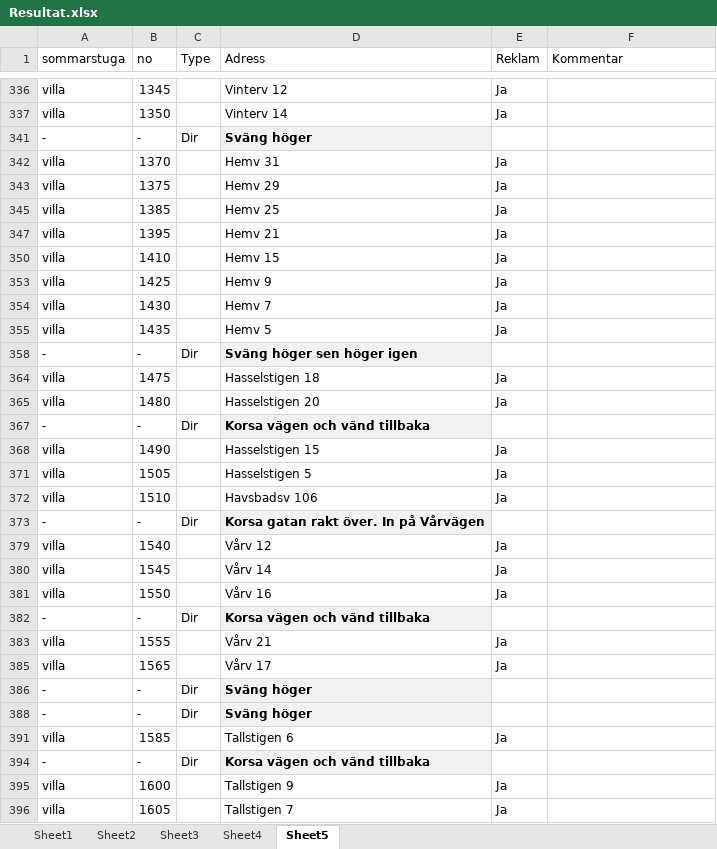
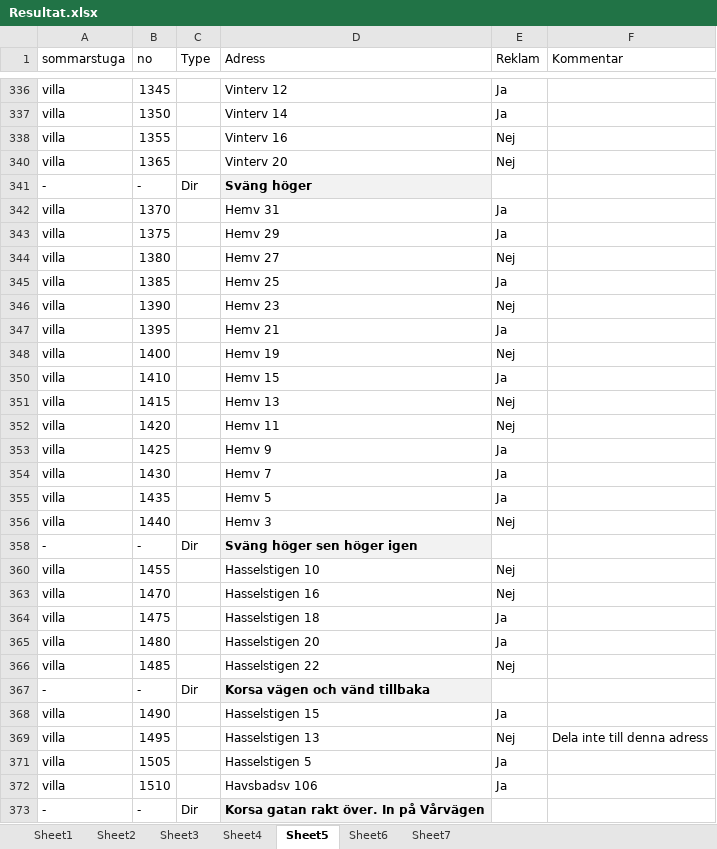
Before and after one commit to Riniga/python, an Excel workbook: projects/sdr/Resultat.xlsx, sheet Sheet5, drawn as a sheet; only a part is shown, gaps mark what is left out; the shorter side is filled out with more unchanged rows; values as stored, in another font and other column widths than the file's, no borders; table styles not drawn; the diff covers the shown part only; the diff names each change by its address in the sheet, - before the commit and + after, or states it on an @@ line.

```diff
--- a/projects/sdr/Resultat.xlsx (sheet Sheet5)
+++ b/projects/sdr/Resultat.xlsx (sheet Sheet5)
+sheet tab: Sheet6
+sheet tab: Sheet7
@@ row 338 unhidden: villa | 1355 |  | Vinterv 16 | Nej @@
@@ row 340 unhidden: villa | 1365 |  | Vinterv 20 | Nej @@
@@ row 344 unhidden: villa | 1380 |  | Hemv 27 | Nej @@
@@ row 346 unhidden: villa | 1390 |  | Hemv 23 | Nej @@
@@ row 348 unhidden: villa | 1400 |  | Hemv 19 | Nej @@
@@ row 351 unhidden: villa | 1415 |  | Hemv 13 | Nej @@
@@ row 352 unhidden: villa | 1420 |  | Hemv 11 | Nej @@
@@ row 356 unhidden: villa | 1440 |  | Hemv 3 | Nej @@
@@ row 360 unhidden: villa | 1455 |  | Hasselstigen 10 | Nej @@
@@ row 363 unhidden: villa | 1470 |  | Hasselstigen 16 | Nej @@
@@ row 366 unhidden: villa | 1485 |  | Hasselstigen 22 | Nej @@
@@ row 369 unhidden: villa | 1495 |  | Hasselstigen 13 | Nej | Dela inte till denna adress @@
```
Also changed, not shown: 98 hidden or unhidden rows elsewhere in this sheet, 9 other files.
